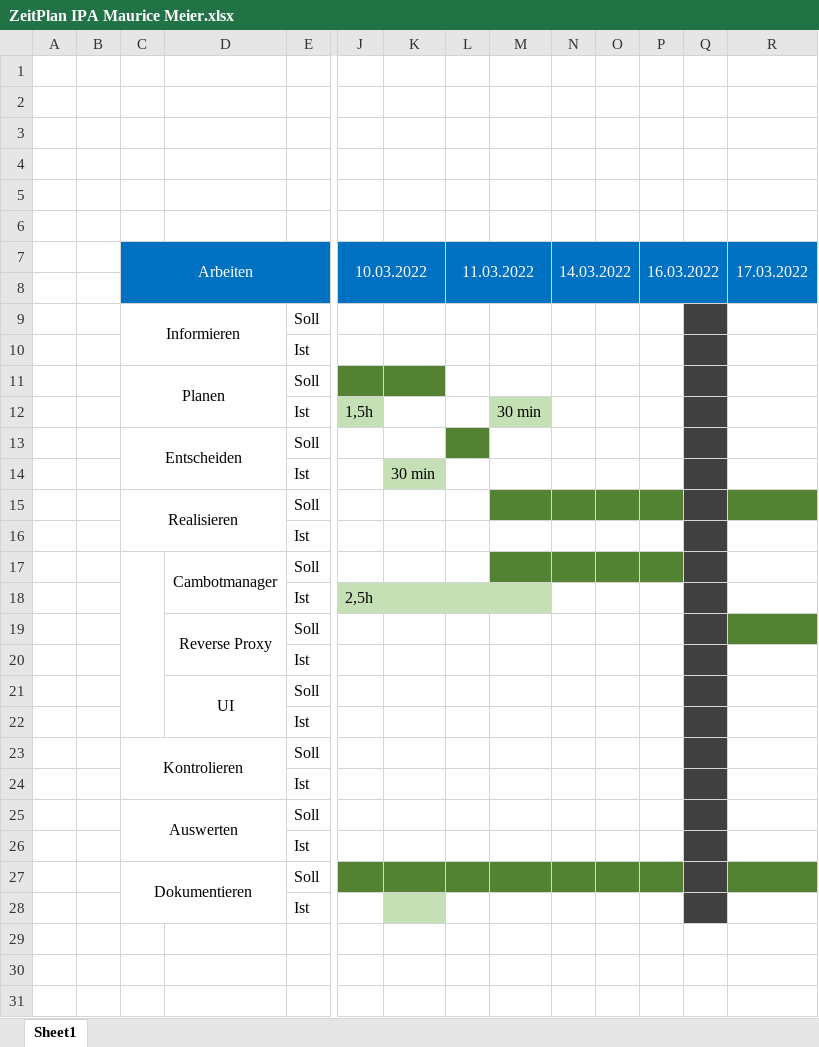
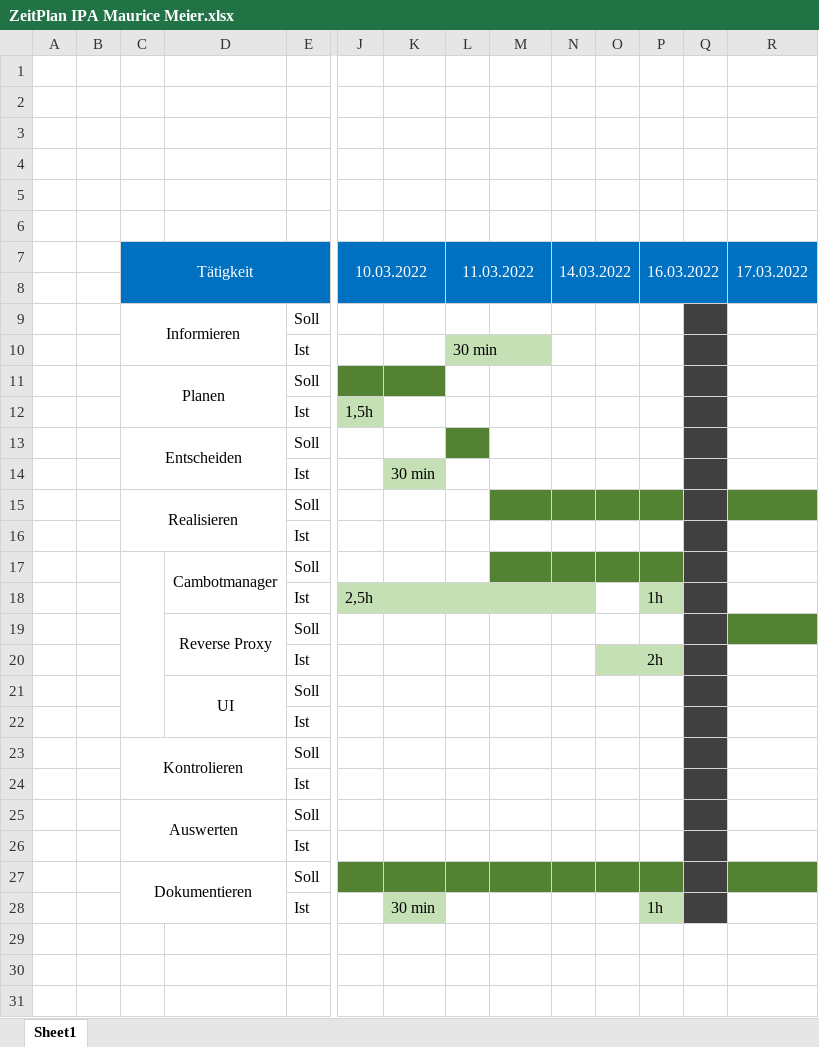
Before and after one commit to Red8Bee/Cambotmanager-IPA-Maurice-Meier, an Excel workbook: Dokumentation/ZeitPlan IPA Maurice Meier.xlsx, sheet Sheet1, drawn as a sheet; only a part is shown, gaps mark what is left out; values as stored, in another font and other column widths than the file's, no borders; removed rows and columns are numbered as before the commit, all else as after; rows hold the shown columns only; the diff names each change by its address in the sheet, - before the commit and + after, or states it on an @@ line.

```diff
--- a/Dokumentation/ZeitPlan IPA Maurice Meier.xlsx (sheet Sheet1)
+++ b/Dokumentation/ZeitPlan IPA Maurice Meier.xlsx (sheet Sheet1)
-C7: Arbeiten
+C7: Tätigkeit
-L10: (empty)
+L10: 30 min
-L10 fill: none
+L10 fill: #C5E0B4
-M12: 30 min
+M12: (empty)
-M12 fill: #C5E0B4
+M12 fill: none
-N18 fill: none
+N18 fill: #C5E0B4
-P18: (empty)
+P18: 1h
-P18 fill: none
+P18 fill: #C5E0B4
-O20:P20 fill: none
+O20:P20 fill: #C5E0B4
-P20: (empty)
+P20: 2h
-row 28:  |  |  |  | Ist
+row 28:  |  |  |  | Ist |  | 30 min |  |  |  |  | 1h
```
Also changed, not shown: 4 other files.
